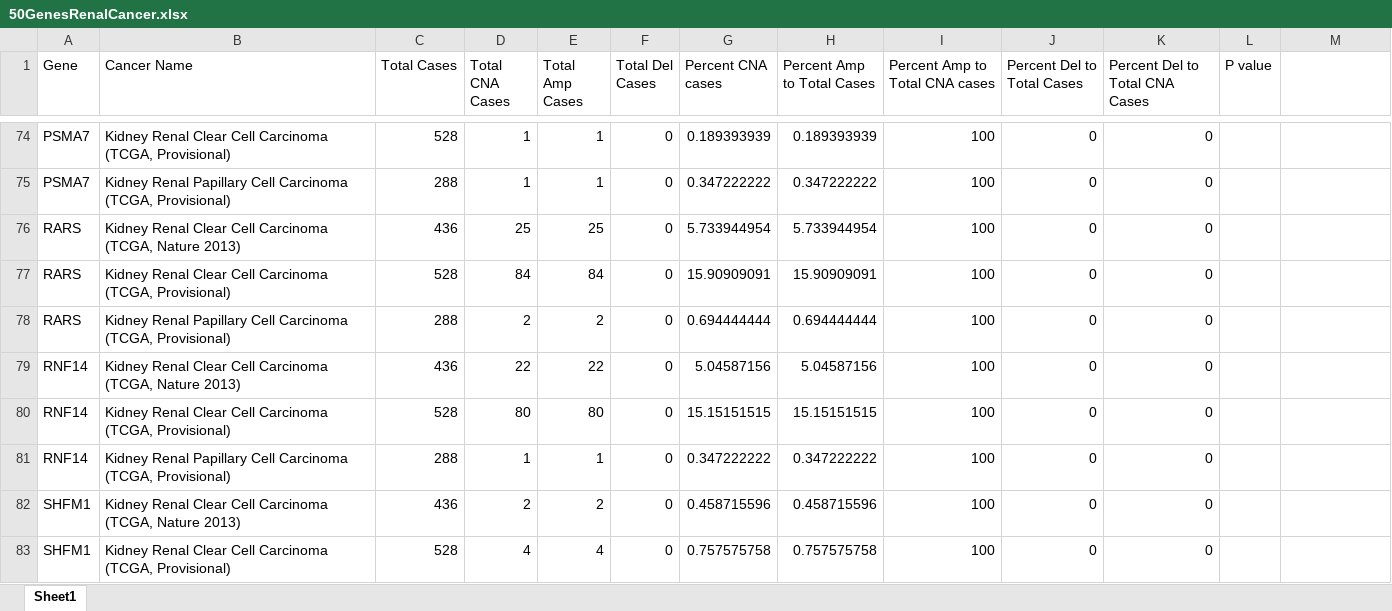
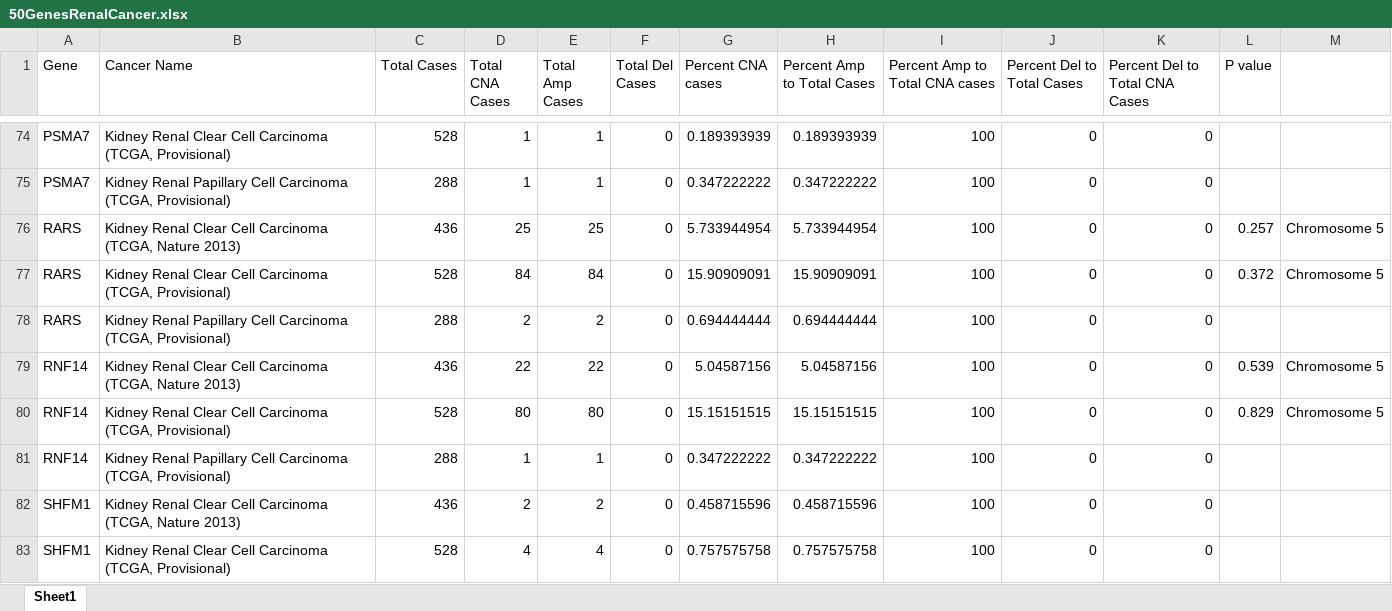
Before and after one commit to jyang259/BioDataAnalysis, an Excel workbook: GeneDataAnalysis/50GenesRenalCancer.xlsx, sheet Sheet1, drawn as a sheet; only a part is shown, gaps mark what is left out; values as stored, in another font and other column widths than the file's, no borders; the diff covers the shown part only; the diff names each change by its address in the sheet, - before the commit and + after, or states it on an @@ line.

Commit message:
Chromosome 5

```diff
--- a/GeneDataAnalysis/50GenesRenalCancer.xlsx (sheet Sheet1)
+++ b/GeneDataAnalysis/50GenesRenalCancer.xlsx (sheet Sheet1)
-L76 (P value): (empty)
+L76 (P value): 0.257
-M76:M77: (empty)
+M76:M77: Chromosome 5
-L77 (P value): (empty)
+L77 (P value): 0.372
-L79 (P value): (empty)
+L79 (P value): 0.539
-M79:M80: (empty)
+M79:M80: Chromosome 5
-L80 (P value): (empty)
+L80 (P value): 0.829
```
Also changed, not shown: 41 edited cells elsewhere in this sheet.
